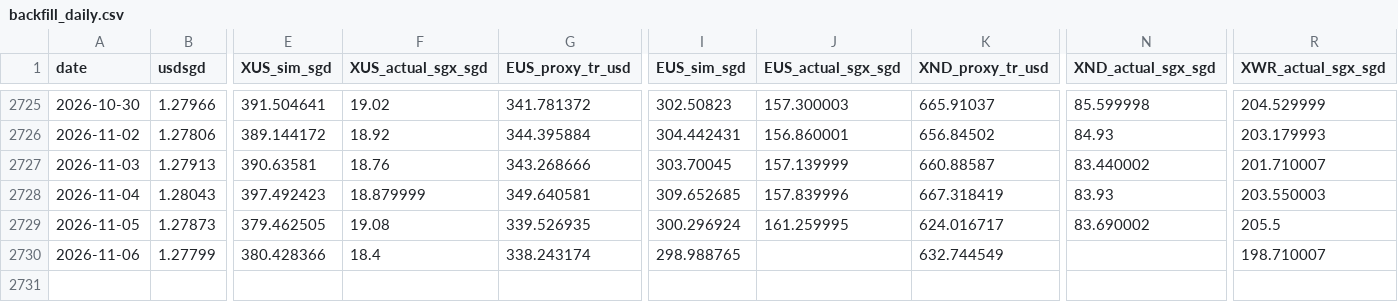
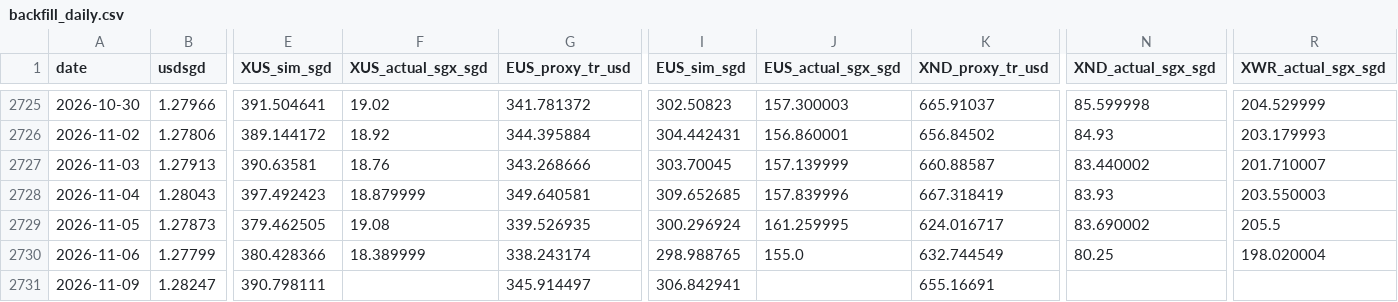
Before and after one commit to pintuwang/ETF, a CSV file: data/backfill_daily.csv, drawn as a sheet; only a part is shown, gaps mark what is left out; rows hold the shown columns only; the diff names each change by its address in the sheet, - before the commit and + after, or states it on an @@ line.

```diff
--- a/data/backfill_daily.csv
+++ b/data/backfill_daily.csv
-F2730 (XUS_actual_sgx_sgd): 18.4
+F2730 (XUS_actual_sgx_sgd): 18.389999
-J2730 (EUS_actual_sgx_sgd): (empty)
+J2730 (EUS_actual_sgx_sgd): 155.0
-N2730 (XND_actual_sgx_sgd): (empty)
+N2730 (XND_actual_sgx_sgd): 80.25
-R2730 (XWR_actual_sgx_sgd): 198.710007
+R2730 (XWR_actual_sgx_sgd): 198.020004
+row 2731: 2026-11-09 | 1.28247 | 390.798111 |  | 345.914497 | 306.842941 |  | 655.16691
```
Also changed, not shown: data/raw/EUS.SI.csv, data/raw/QQQ.csv, 9 other files.
